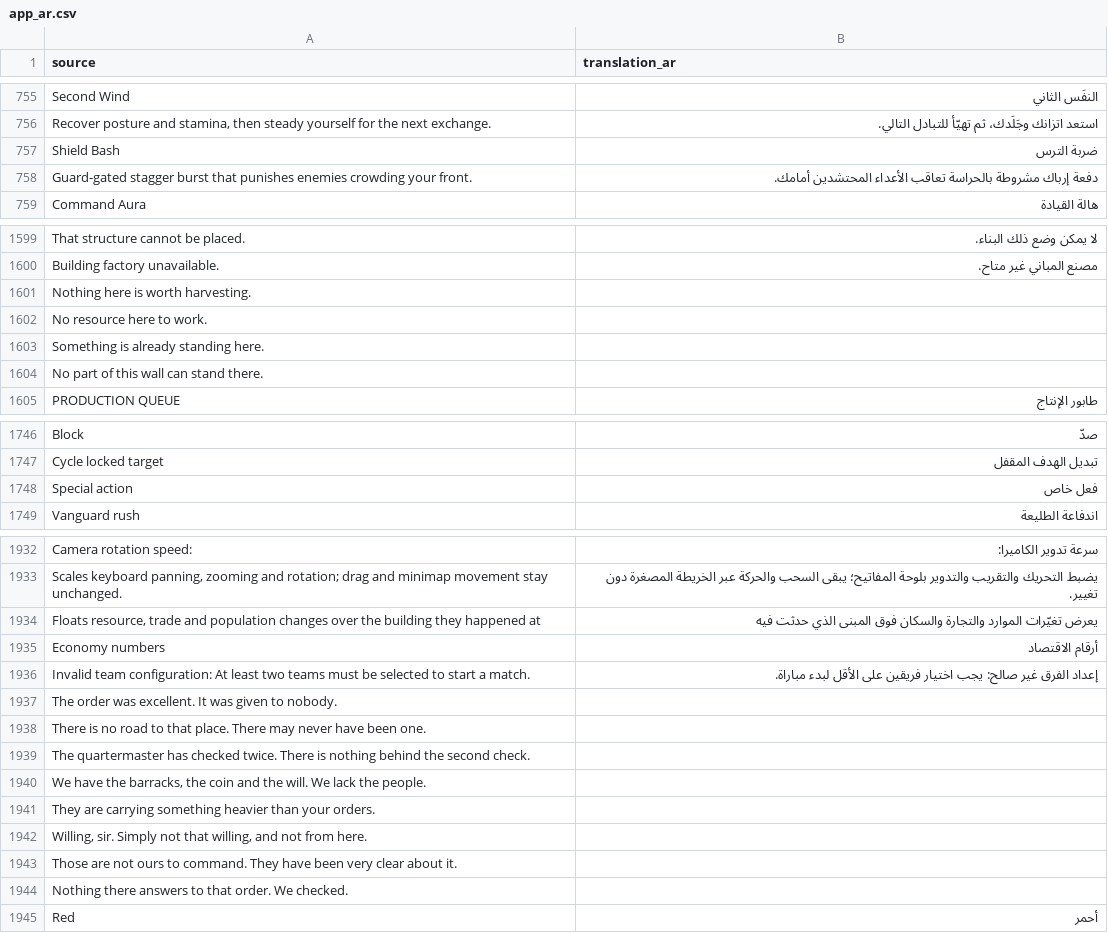
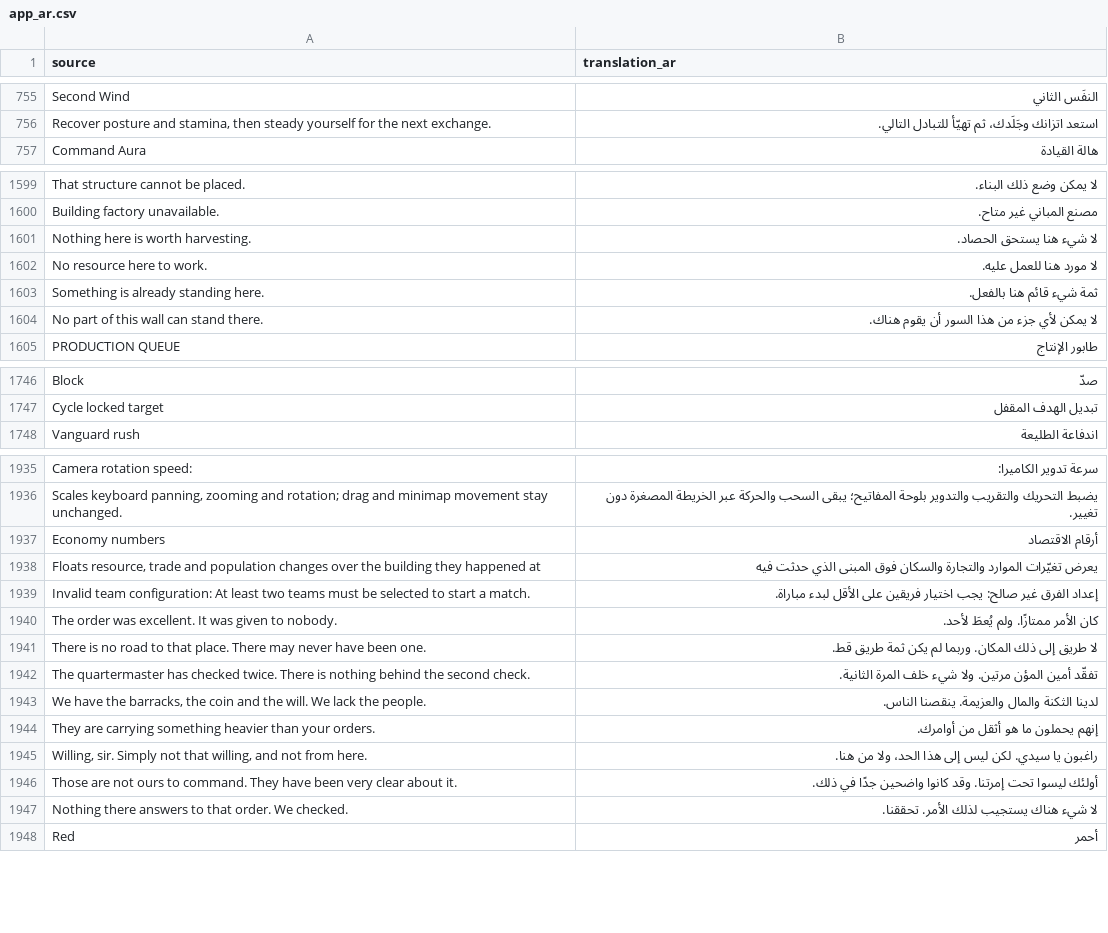
Before and after one commit to djeada/Standard-of-Iron, a CSV file: translations/csv/app_ar.csv, drawn as a sheet; only a part is shown, gaps mark what is left out; the diff covers the shown part only.

Commit message:
Expand commander combat, map content, and localized feedback
Coordinate the pending combat and commander-control updates with the supporting content and tooling changes across the game. Extend snapshot compatibility and combat action processing, improve wildlife terrain probing, and add regression coverage for direct control, skirmish openings, combat modes, and commander duels. Refresh map data and settlement/prop-overlap tooling so the campaign and battle scenarios remain consistent with the updated gameplay content. Synchronize the new player-facing feedback and controls across the supported application and CSV translation catalogs, and update the quality workflow alongside the formatted source changes.

```diff
--- a/translations/csv/app_ar.csv
+++ b/translations/csv/app_ar.csv
@@ -756,4 +756,2 @@
 "Recover posture and stamina, then steady yourself for the next exchange.","استعد اتزانك وجَلَدك، ثم تهيّأ للتبادل التالي."
-"Shield Bash","ضربة الترس"
-"Guard-gated stagger burst that punishes enemies crowding your front.","دفعة إرباك مشروطة بالحراسة تعاقب الأعداء المحتشدين أمامك."
 "Command Aura","هالة القيادة"
@@ -1600,6 +1600,6 @@
 "Building factory unavailable.","مصنع المباني غير متاح."
-"Nothing here is worth harvesting.",""
-"No resource here to work.",""
-"Something is already standing here.",""
-"No part of this wall can stand there.",""
+"Nothing here is worth harvesting.","لا شيء هنا يستحق الحصاد."
+"No resource here to work.","لا مورد هنا للعمل عليه."
+"Something is already standing here.","ثمة شيء قائم هنا بالفعل."
+"No part of this wall can stand there.","لا يمكن لأي جزء من هذا السور أن يقوم هناك."
 "PRODUCTION QUEUE","طابور الإنتاج"
@@ -1747,3 +1747,2 @@
 "Cycle locked target","تبديل الهدف المقفل"
-"Special action","فعل خاص"
 "Vanguard rush","اندفاعة الطليعة"
@@ -1933,13 +1936,13 @@
 "Scales keyboard panning, zooming and rotation; drag and minimap movement stay unchanged.","يضبط التحريك والتقريب والتدوير بلوحة المفاتيح؛ يبقى السحب والحركة عبر الخريطة المصغرة دون تغيير."
+"Economy numbers","أرقام الاقتصاد"
 "Floats resource, trade and population changes over the building they happened at","يعرض تغيّرات الموارد والتجارة والسكان فوق المبنى الذي حدثت فيه"
-"Economy numbers","أرقام الاقتصاد"
 "Invalid team configuration: At least two teams must be selected to start a match.","إعداد الفرق غير صالح: يجب اختيار فريقين على الأقل لبدء مباراة."
-"The order was excellent. It was given to nobody.",""
-"There is no road to that place. There may never have been one.",""
-"The quartermaster has checked twice. There is nothing behind the second check.",""
-"We have the barracks, the coin and the will. We lack the people.",""
-"They are carrying something heavier than your orders.",""
-"Willing, sir. Simply not that willing, and not from here.",""
-"Those are not ours to command. They have been very clear about it.",""
-"Nothing there answers to that order. We checked.",""
+"The order was excellent. It was given to nobody.","كان الأمر ممتازًا. ولم يُعطَ لأحد."
+"There is no road to that place. There may never have been one.","لا طريق إلى ذلك المكان. وربما لم يكن ثمة طريق قط."
+"The quartermaster has checked twice. There is nothing behind the second check.","تفقّد أمين المؤن مرتين. ولا شيء خلف المرة الثانية."
+"We have the barracks, the coin and the will. We lack the people.","لدينا الثكنة والمال والعزيمة. ينقصنا الناس."
+"They are carrying something heavier than your orders.","إنهم يحملون ما هو أثقل من أوامرك."
+"Willing, sir. Simply not that willing, and not from here.","راغبون يا سيدي. لكن ليس إلى هذا الحد، ولا من هنا."
+"Those are not ours to command. They have been very clear about it.","أولئك ليسوا تحت إمرتنا. وقد كانوا واضحين جدًا في ذلك."
+"Nothing there answers to that order. We checked.","لا شيء هناك يستجيب لذلك الأمر. تحققنا."
 "Red","أحمر"
```
Also changed, not shown: 7 added rows and 1 removed row elsewhere in this file, translations/csv/app_de.csv, translations/csv/app_en.csv, 32 other files.
